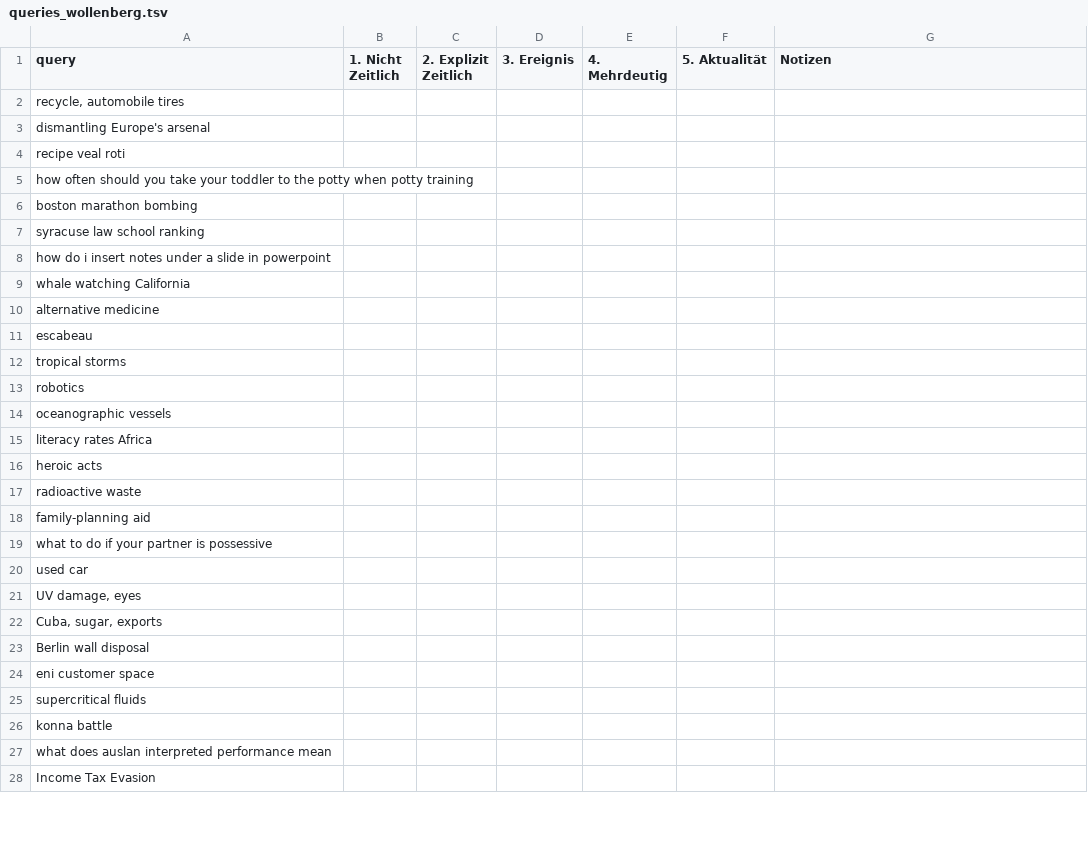
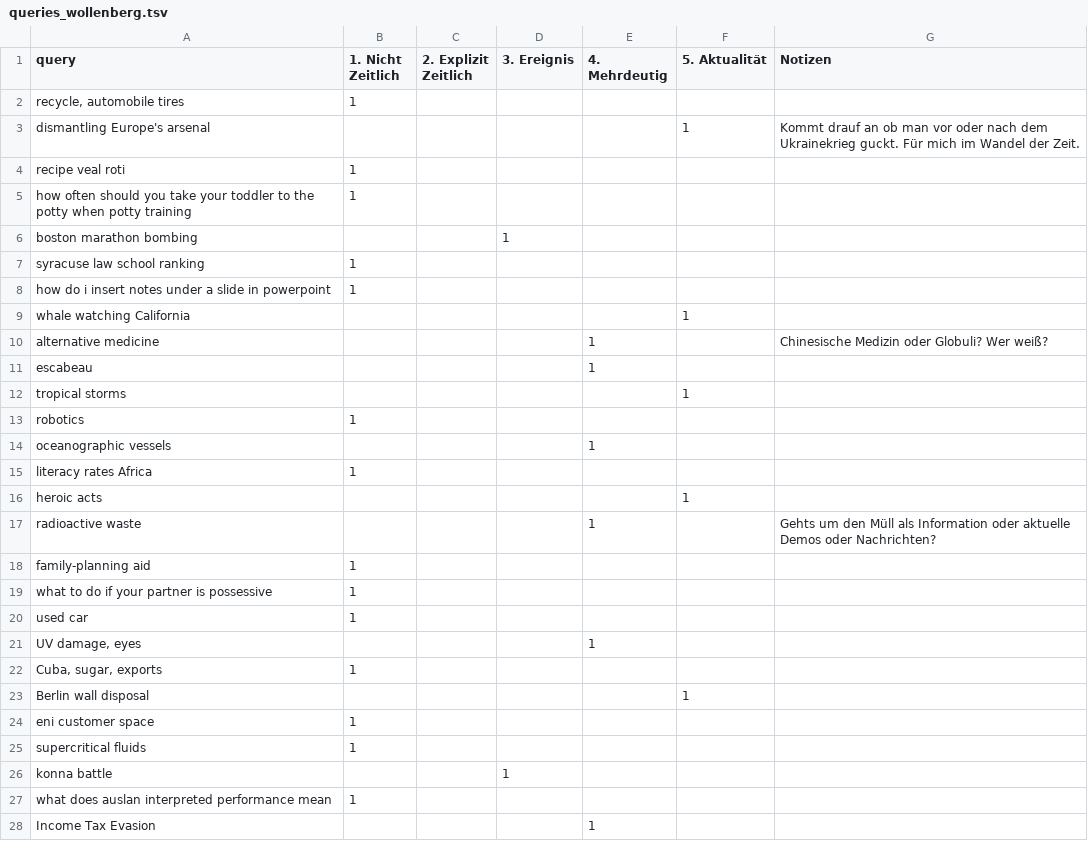
Before and after one commit to irgroup-classrooms/dis18-2024, a TSV file: data/interim/queries_annotation/queries_wollenberg.tsv, drawn as a sheet; only a part is shown; the diff covers the shown part only.

Commit message:
updated annotations queries_wollenberg.tsv

```diff
--- a/data/interim/queries_annotation/queries_wollenberg.tsv
+++ b/data/interim/queries_annotation/queries_wollenberg.tsv
@@ -1,28 +1,28 @@
 query	1. Nicht Zeitlich	2. Explizit Zeitlich	3. Ereignis	4. Mehrdeutig	5. Aktualität	Notizen
-recycle, automobile tires						
-dismantling Europe's arsenal						
-recipe veal roti						
-how often should you take your toddler to the potty when potty training						
-boston marathon bombing						
-syracuse law school ranking						
-how do i insert notes under a slide in powerpoint						
-whale watching California						
-alternative medicine						
-escabeau						
-tropical storms						
-robotics						
-oceanographic vessels						
-literacy rates Africa						
-heroic acts						
-radioactive waste						
-family-planning aid						
-what to do if your partner is possessive						
-used car						
-UV damage, eyes						
-Cuba, sugar, exports						
-Berlin wall disposal						
-eni customer space						
-supercritical fluids						
-konna battle						
-what does auslan interpreted performance mean						
-Income Tax Evasion						
+recycle, automobile tires	1					
+dismantling Europe's arsenal					1	Kommt drauf an ob man vor oder nach dem Ukrainekrieg guckt. Für mich im Wandel der Zeit.
+recipe veal roti	1					
+how often should you take your toddler to the potty when potty training	1					
+boston marathon bombing			1			
+syracuse law school ranking	1					
+how do i insert notes under a slide in powerpoint	1					
+whale watching California					1	
+alternative medicine				1		Chinesische Medizin oder Globuli? Wer weiß?
+escabeau				1		
+tropical storms					1	
+robotics	1					
+oceanographic vessels				1		
+literacy rates Africa	1					
+heroic acts					1	
+radioactive waste				1		Gehts um den Müll als Information oder aktuelle Demos oder Nachrichten?
+family-planning aid	1					
+what to do if your partner is possessive	1					
+used car	1					
+UV damage, eyes				1		
+Cuba, sugar, exports	1					
+Berlin wall disposal					1	
+eni customer space	1					
+supercritical fluids	1					
+konna battle			1			
+what does auslan interpreted performance mean	1					
+Income Tax Evasion				1		
```
Also changed, not shown: 63 edited cells elsewhere in this file.
